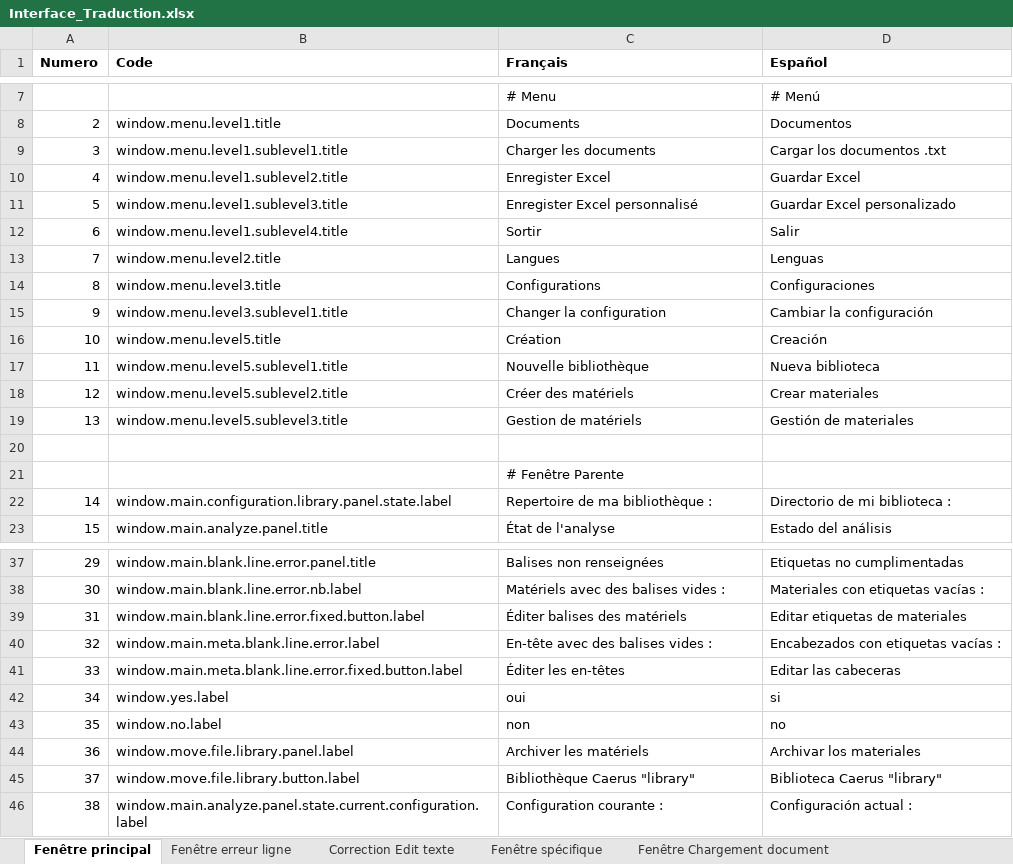
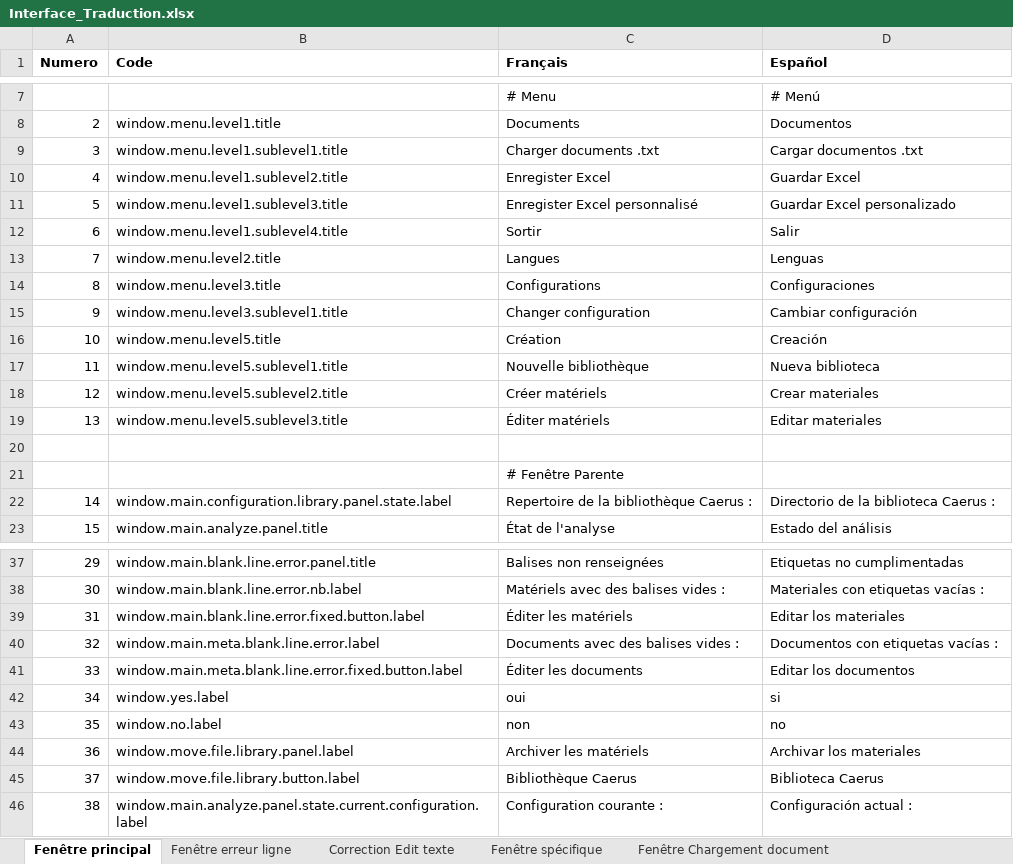
Before and after one commit to Jeremy-Leda/Caerus, an Excel workbook: Interface_Traduction.xlsx, sheet Fenêtre principal, drawn as a sheet; only a part is shown, gaps mark what is left out; values as stored, in another font and other column widths than the file's, no borders; charts and pictures and table styles not drawn; the diff names each change by its address in the sheet, - before the commit and + after, or states it on an @@ line.

```diff
--- a/Interface_Traduction.xlsx (sheet Fenêtre principal)
+++ b/Interface_Traduction.xlsx (sheet Fenêtre principal)
-C9 (Français): Charger les documents
+C9 (Français): Charger documents .txt
-D9 (Español): Cargar los documentos .txt
+D9 (Español): Cargar documentos .txt
-C15 (Français): Changer la configuration
+C15 (Français): Changer configuration
-D15 (Español): Cambiar la configuración
+D15 (Español): Cambiar configuración
-C18 (Français): Créer des matériels
+C18 (Français): Créer matériels
-C19 (Français): Gestion de matériels
+C19 (Français): Éditer matériels
-D19 (Español): Gestión de materiales
+D19 (Español): Editar materiales
-C22 (Français): Repertoire de ma bibliothèque :
+C22 (Français): Repertoire de la bibliothèque Caerus :
-D22 (Español): Directorio de mi biblioteca :
+D22 (Español): Directorio de la biblioteca Caerus :
-C39 (Français): Éditer balises des matériels
+C39 (Français): Éditer les matériels
-D39 (Español): Editar etiquetas de materiales
+D39 (Español): Editar los materiales
-C40 (Français): En-tête avec des balises vides :
+C40 (Français): Documents avec des balises vides :
-D40 (Español): Encabezados con etiquetas vacías :
+D40 (Español): Documentos con etiquetas vacías :
-C41 (Français): Éditer les en-têtes
+C41 (Français): Éditer les documents
-D41 (Español): Editar las cabeceras
+D41 (Español): Editar los documentos
-C45 (Français): Bibliothèque Caerus "library"
+C45 (Français): Bibliothèque Caerus
-D45 (Español): Biblioteca Caerus "library"
+D45 (Español): Biblioteca Caerus
```
Also changed, not shown: sheet FR_Properties, sheet ES_Properties, sheet Fenetre filtre texte, sheet Changer Configuration, charts or pictures, 3 other files.
